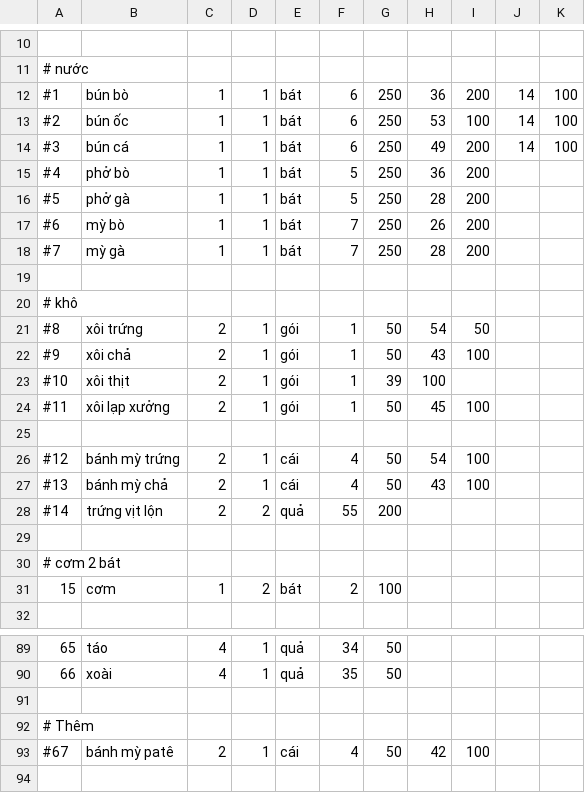
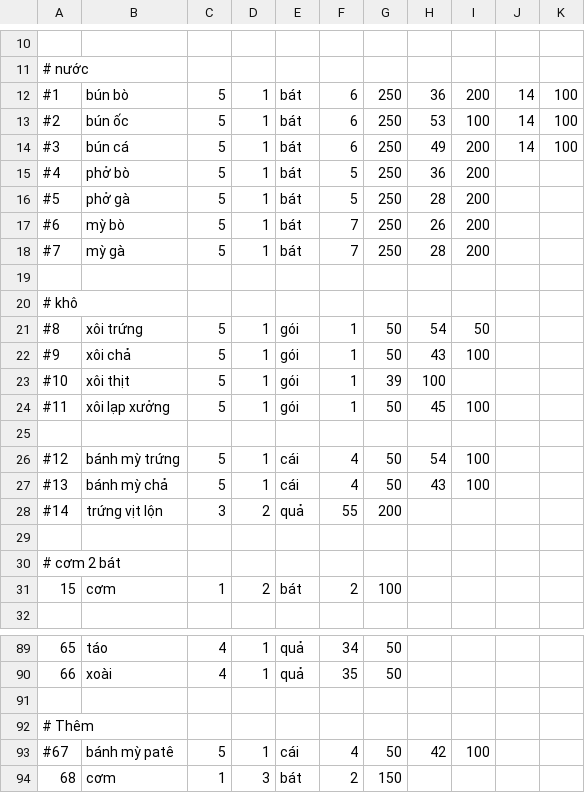
Before and after one commit to quannt24/SmartMeal, a CSV file: smartmeal-engine/res/data/dish.csv, drawn as a sheet; only a part is shown, gaps mark what is left out.

```diff
--- a/smartmeal-engine/res/data/dish.csv
+++ b/smartmeal-engine/res/data/dish.csv
@@ -11,19 +11,19 @@
 # nước
-#1,bún bò,1,1,bát,6,250,36,200,14,100
-#2,bún ốc,1,1,bát,6,250,53,100,14,100
-#3,bún cá,1,1,bát,6,250,49,200,14,100
-#4,phở bò,1,1,bát,5,250,36,200
-#5,phở gà,1,1,bát,5,250,28,200
-#6,mỳ bò,1,1,bát,7,250,26,200
-#7,mỳ gà,1,1,bát,7,250,28,200
+#1,bún bò,5,1,bát,6,250,36,200,14,100
+#2,bún ốc,5,1,bát,6,250,53,100,14,100
+#3,bún cá,5,1,bát,6,250,49,200,14,100
+#4,phở bò,5,1,bát,5,250,36,200
+#5,phở gà,5,1,bát,5,250,28,200
+#6,mỳ bò,5,1,bát,7,250,26,200
+#7,mỳ gà,5,1,bát,7,250,28,200
 
 # khô
-#8,xôi trứng,2,1,gói,1,50,54,50
-#9,xôi chả,2,1,gói,1,50,43,100
-#10,xôi thịt,2,1,gói,1,39,100
-#11,xôi lạp xưởng,2,1,gói,1,50,45,100
+#8,xôi trứng,5,1,gói,1,50,54,50
+#9,xôi chả,5,1,gói,1,50,43,100
+#10,xôi thịt,5,1,gói,1,39,100
+#11,xôi lạp xưởng,5,1,gói,1,50,45,100
 
-#12,bánh mỳ trứng,2,1,cái,4,50,54,100
-#13,bánh mỳ chả,2,1,cái,4,50,43,100
-#14,trứng vịt lộn,2,2,quả,55,200
+#12,bánh mỳ trứng,5,1,cái,4,50,54,100
+#13,bánh mỳ chả,5,1,cái,4,50,43,100
+#14,trứng vịt lộn,3,2,quả,55,200
 
@@ -92,2 +92,3 @@
 # Thêm
-#67,bánh mỳ patê,2,1,cái,4,50,42,100
+#67,bánh mỳ patê,5,1,cái,4,50,42,100
+68,cơm,1,3,bát,2,150
```
Also changed, not shown: 2 other files.
